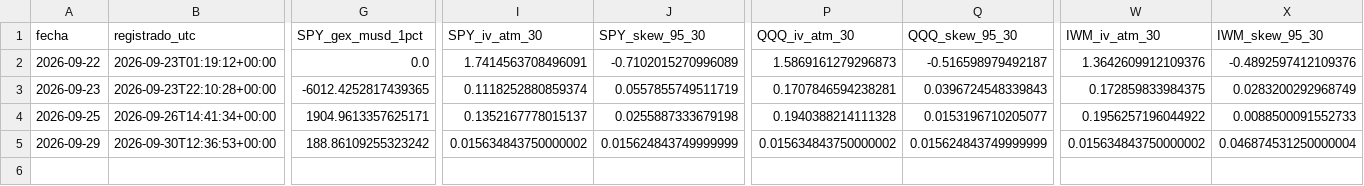
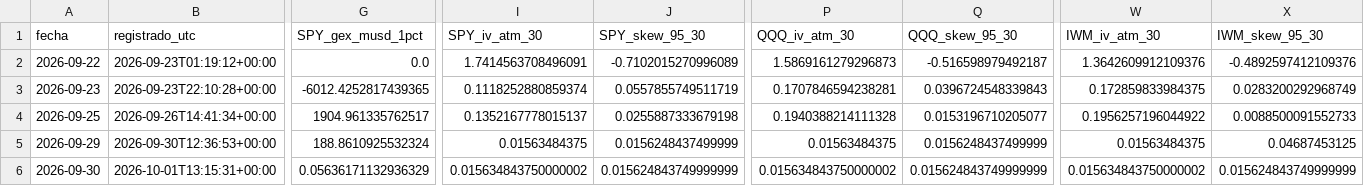
Before and after one commit to jcruzburgos04-ops/Compomercado, a CSV file: opciones_diario.csv, drawn as a sheet; only a part is shown, gaps mark what is left out; rows hold the shown columns only; the diff names each change by its address in the sheet, - before the commit and + after, or states it on an @@ line.

```diff
--- a/opciones_diario.csv
+++ b/opciones_diario.csv
-G4 (SPY_gex_musd_1pct): 1904.9613357625171
+G4 (SPY_gex_musd_1pct): 1904.961335762517
-G5 (SPY_gex_musd_1pct): 188.86109255323242
+G5 (SPY_gex_musd_1pct): 188.8610925532324
-I5 (SPY_iv_atm_30): 0.015634843750000002
+I5 (SPY_iv_atm_30): 0.01563484375
-J5 (SPY_skew_95_30): 0.015624843749999999
+J5 (SPY_skew_95_30): 0.0156248437499999
-P5 (QQQ_iv_atm_30): 0.015634843750000002
+P5 (QQQ_iv_atm_30): 0.01563484375
-Q5 (QQQ_skew_95_30): 0.015624843749999999
+Q5 (QQQ_skew_95_30): 0.0156248437499999
-W5 (IWM_iv_atm_30): 0.015634843750000002
+W5 (IWM_iv_atm_30): 0.01563484375
-X5 (IWM_skew_95_30): 0.046874531250000004
+X5 (IWM_skew_95_30): 0.04687453125
+row 6: 2026-09-30 | 2026-10-01T13:15:31+00:00 | 0.05636171132936329 | 0.015634843750000002 | 0.015624843749999999 | 0.015634843750000002 | 0.015624843749999999 | 0.015634843750000002 | 0.015624843749999999
```
Also changed, not shown: etfs_diario.csv.
